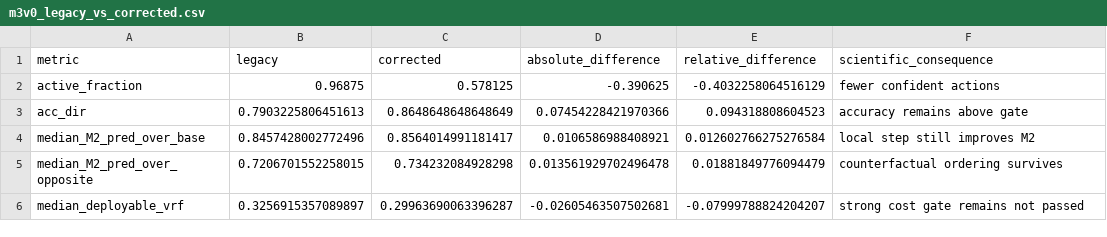
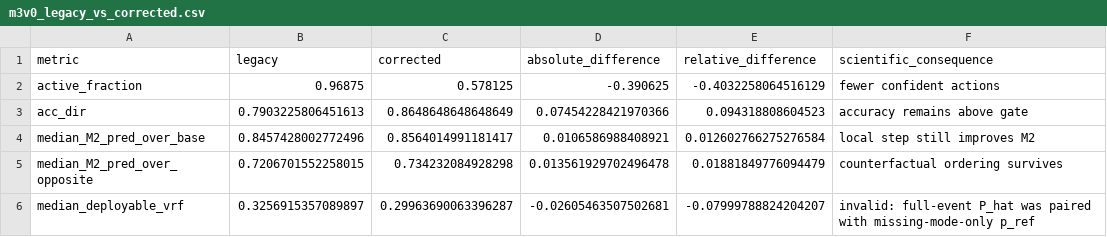
Before and after one commit to Huang-yu-xin/hypersonic-hybrid-trajectory-lab, a CSV file: results/evidence_repair/reanalysis/M3-v0/m3v0_legacy_vs_corrected.csv, drawn as a sheet.

```diff
--- a/results/evidence_repair/reanalysis/M3-v0/m3v0_legacy_vs_corrected.csv
+++ b/results/evidence_repair/reanalysis/M3-v0/m3v0_legacy_vs_corrected.csv
@@ -5,2 +5,2 @@ median_M2_pred_over_base,0.8457428002772496,0.8564014991181417,0.010658698840892
 median_M2_pred_over_opposite,0.7206701552258015,0.734232084928298,0.013561929702496478,0.01881849776094479,counterfactual ordering survives
-median_deployable_vrf,0.3256915357089897,0.29963690063396287,-0.02605463507502681,-0.07999788824204207,strong cost gate remains not passed
+median_deployable_vrf,0.3256915357089897,0.29963690063396287,-0.02605463507502681,-0.07999788824204207,invalid: full-event P_hat was paired with missing-mode-only p_ref
```
Also changed, not shown: results/evidence_repair/reanalysis/M3-D/m3d_reference_legacy_vs_corrected.csv, 8 other files.
